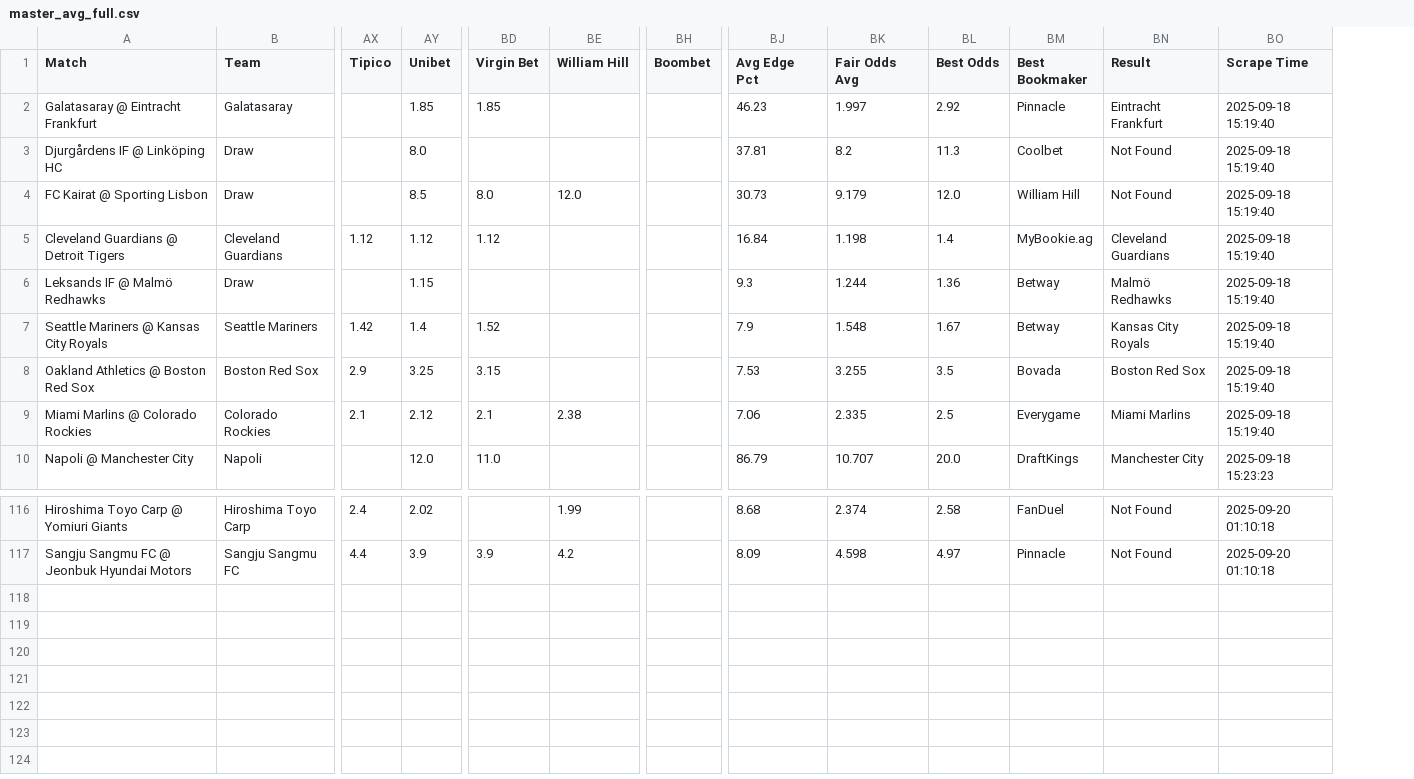
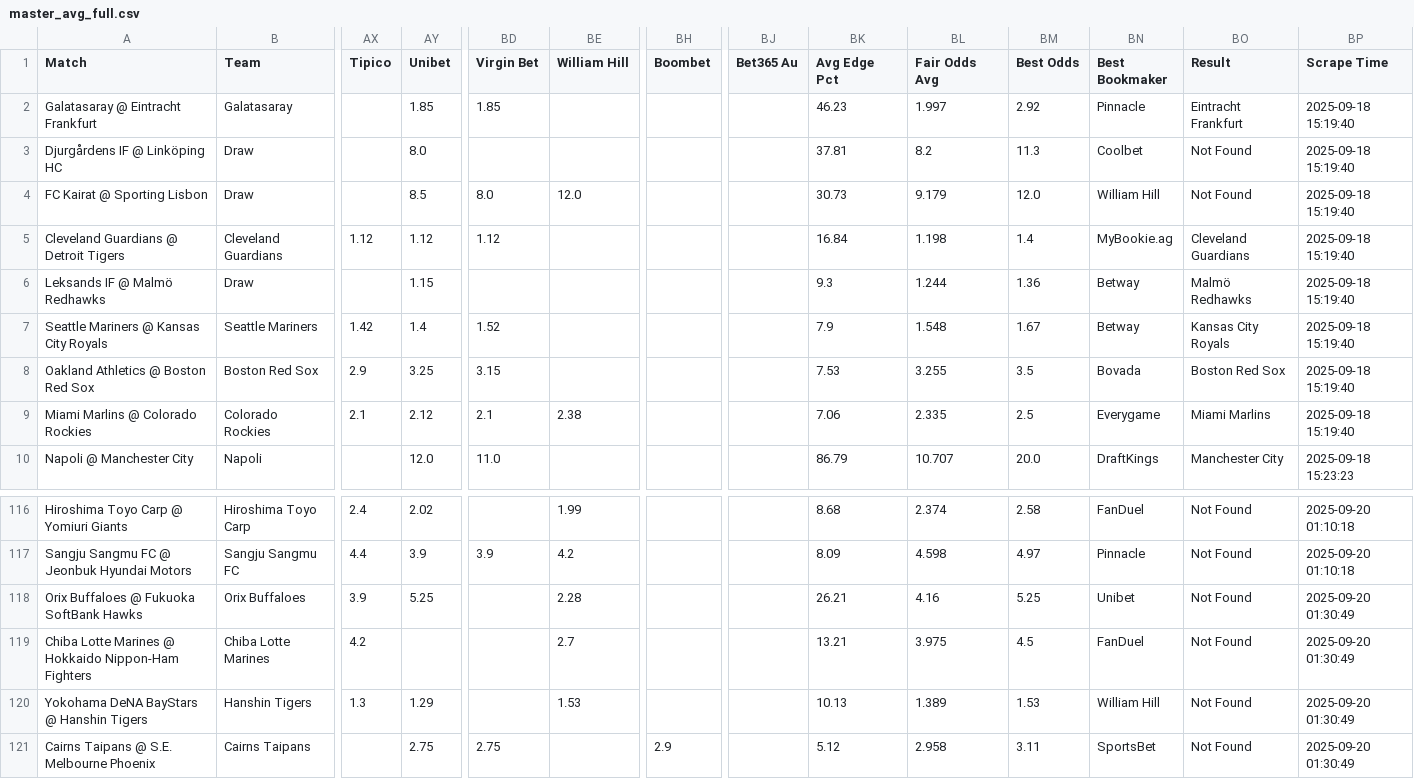
Before and after one commit to aqsmith02/paper-betting-tracker, a CSV file: data/master_avg_full.csv, drawn as a sheet; only a part is shown, gaps mark what is left out; rows hold the shown columns only; the diff names each change by its address in the sheet, - before the commit and + after, or states it on an @@ line.

```diff
--- a/data/master_avg_full.csv
+++ b/data/master_avg_full.csv
+column BJ (Bet365 Au), empty
+row 118: Orix Buffaloes @ Fukuoka SoftBank Hawks | Orix Buffaloes | 3.9 | 5.25 |  | 2.28 |  |  | 26.21 | 4.16 | 5.25 | Unibet | Not Found | 2025-09-20 01:30:49
+row 119: Chiba Lotte Marines @ Hokkaido Nippon-Ham Fighters | Chiba Lotte Marines | 4.2 |  |  | 2.7 |  |  | 13.21 | 3.975 | 4.5 | FanDuel | Not Found | 2025-09-20 01:30:49
+row 120: Yokohama DeNA BayStars @ Hanshin Tigers | Hanshin Tigers | 1.3 | 1.29 |  | 1.53 |  |  | 10.13 | 1.389 | 1.53 | William Hill | Not Found | 2025-09-20 01:30:49
+row 121: Cairns Taipans @ S.E. Melbourne Phoenix | Cairns Taipans |  | 2.75 | 2.75 |  | 2.9 |  | 5.12 | 2.958 | 3.11 | SportsBet | Not Found | 2025-09-20 01:30:49
```
Also changed, not shown: data/master_avg_bets.csv, data/master_mod_zscore_bets.csv, 3 other files.
